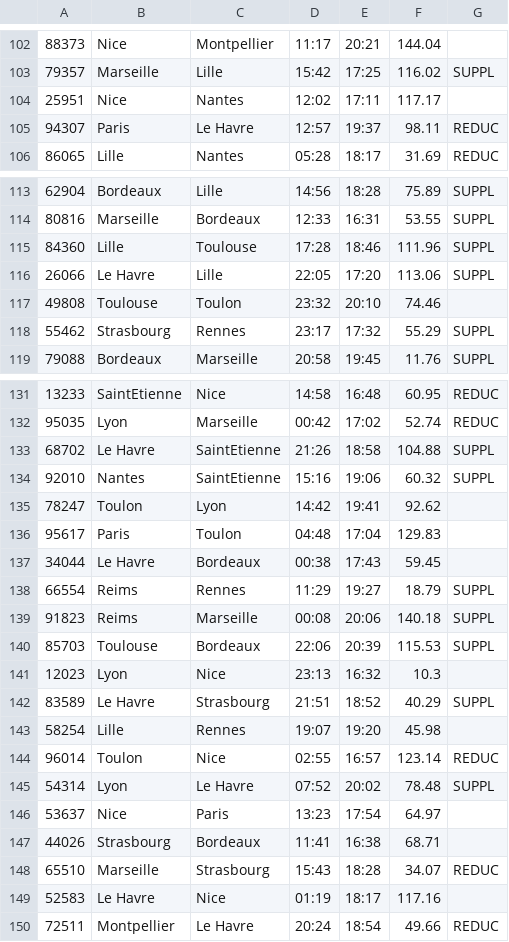
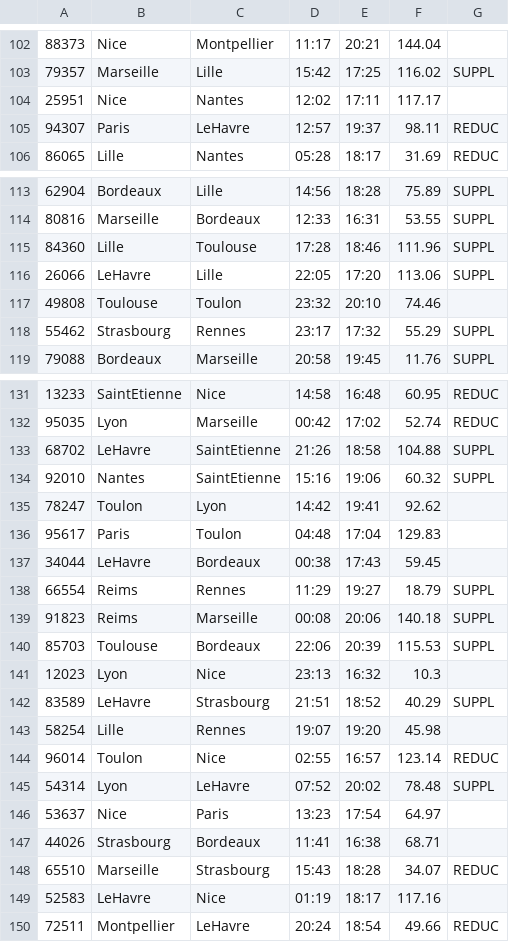
Before and after one commit to matteosev/L3MIAGE-SYS-projet, a CSV file: doc/db.csv, drawn as a sheet; only a part is shown, gaps mark what is left out.

Commit message:
nouvelle db

```diff
--- a/doc/db.csv
+++ b/doc/db.csv
@@ -104,3 +104,3 @@
 25951;Nice;Nantes;12:02;17:11;117.17;
-94307;Paris;Le Havre;12:57;19:37;98.11;REDUC
+94307;Paris;LeHavre;12:57;19:37;98.11;REDUC
 86065;Lille;Nantes;05:28;18:17;31.69;REDUC
@@ -115,3 +115,3 @@
 84360;Lille;Toulouse;17:28;18:46;111.96;SUPPL
-26066;Le Havre;Lille;22:05;17:20;113.06;SUPPL
+26066;LeHavre;Lille;22:05;17:20;113.06;SUPPL
 49808;Toulouse;Toulon;23:32;20:10;74.46;
@@ -132,3 +132,3 @@
 95035;Lyon;Marseille;00:42;17:02;52.74;REDUC
-68702;Le Havre;SaintEtienne;21:26;18:58;104.88;SUPPL
+68702;LeHavre;SaintEtienne;21:26;18:58;104.88;SUPPL
 92010;Nantes;SaintEtienne;15:16;19:06;60.32;SUPPL
@@ -136,3 +136,3 @@
 95617;Paris;Toulon;04:48;17:04;129.83;
-34044;Le Havre;Bordeaux;00:38;17:43;59.45;
+34044;LeHavre;Bordeaux;00:38;17:43;59.45;
 66554;Reims;Rennes;11:29;19:27;18.79;SUPPL
@@ -141,6 +141,6 @@
 12023;Lyon;Nice;23:13;16:32;10.3;
-83589;Le Havre;Strasbourg;21:51;18:52;40.29;SUPPL
+83589;LeHavre;Strasbourg;21:51;18:52;40.29;SUPPL
 58254;Lille;Rennes;19:07;19:20;45.98;
 96014;Toulon;Nice;02:55;16:57;123.14;REDUC
-54314;Lyon;Le Havre;07:52;20:02;78.48;SUPPL
+54314;Lyon;LeHavre;07:52;20:02;78.48;SUPPL
 53637;Nice;Paris;13:23;17:54;64.97;
@@ -148,3 +148,3 @@
 65510;Marseille;Strasbourg;15:43;18:28;34.07;REDUC
-52583;Le Havre;Nice;01:19;18:17;117.16;
-72511;Montpellier;Le Havre;20:24;18:54;49.66;REDUC
+52583;LeHavre;Nice;01:19;18:17;117.16;
+72511;Montpellier;LeHavre;20:24;18:54;49.66;REDUC
```
